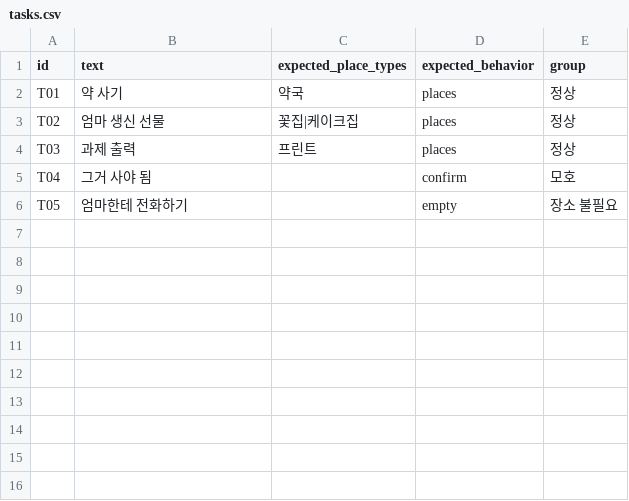
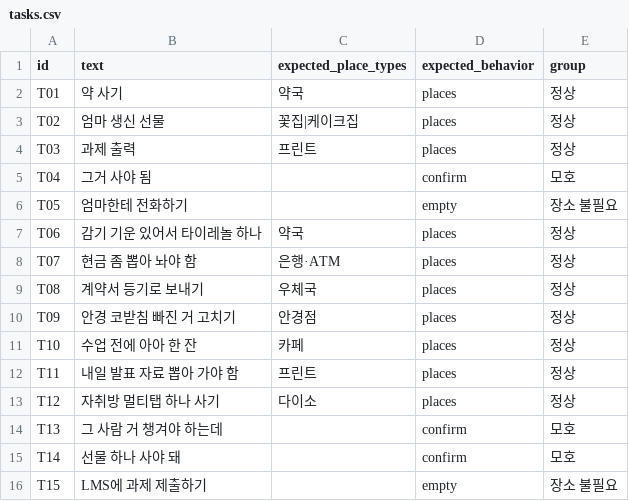
Before and after one commit to kyuiryo2-max/hackerton_21, a CSV file: ai/testcases/tasks.csv, drawn as a sheet; the diff names each change by its address in the sheet, - before the commit and + after, or states it on an @@ line.

```diff
--- a/ai/testcases/tasks.csv
+++ b/ai/testcases/tasks.csv
+row 7: T06 | 감기 기운 있어서 타이레놀 하나 | 약국 | places | 정상
+row 8: T07 | 현금 좀 뽑아 놔야 함 | 은행·ATM | places | 정상
+row 9: T08 | 계약서 등기로 보내기 | 우체국 | places | 정상
+row 10: T09 | 안경 코받침 빠진 거 고치기 | 안경점 | places | 정상
+row 11: T10 | 수업 전에 아아 한 잔 | 카페 | places | 정상
+row 12: T11 | 내일 발표 자료 뽑아 가야 함 | 프린트 | places | 정상
+row 13: T12 | 자취방 멀티탭 하나 사기 | 다이소 | places | 정상
+row 14: T13 | 그 사람 거 챙겨야 하는데 |  | confirm | 모호
+row 15: T14 | 선물 하나 사야 돼 |  | confirm | 모호
+row 16: T15 | LMS에 과제 제출하기 |  | empty | 장소 불필요
```
Also changed, not shown: ai/testcases/questions.csv.
